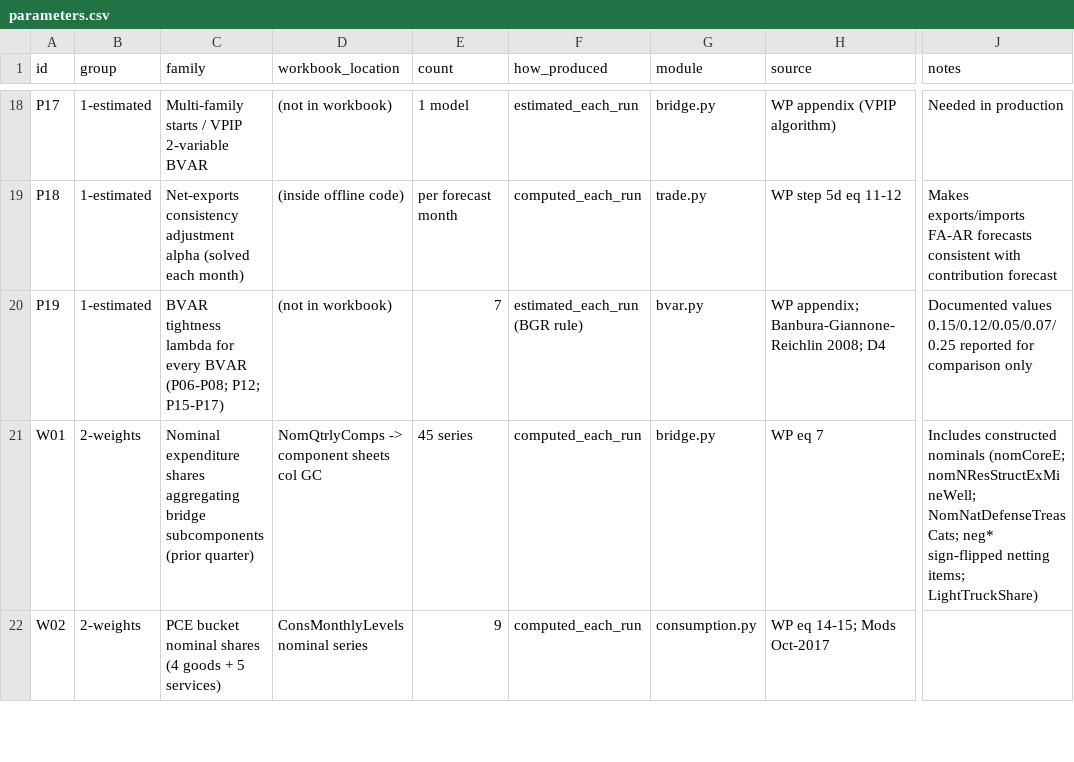
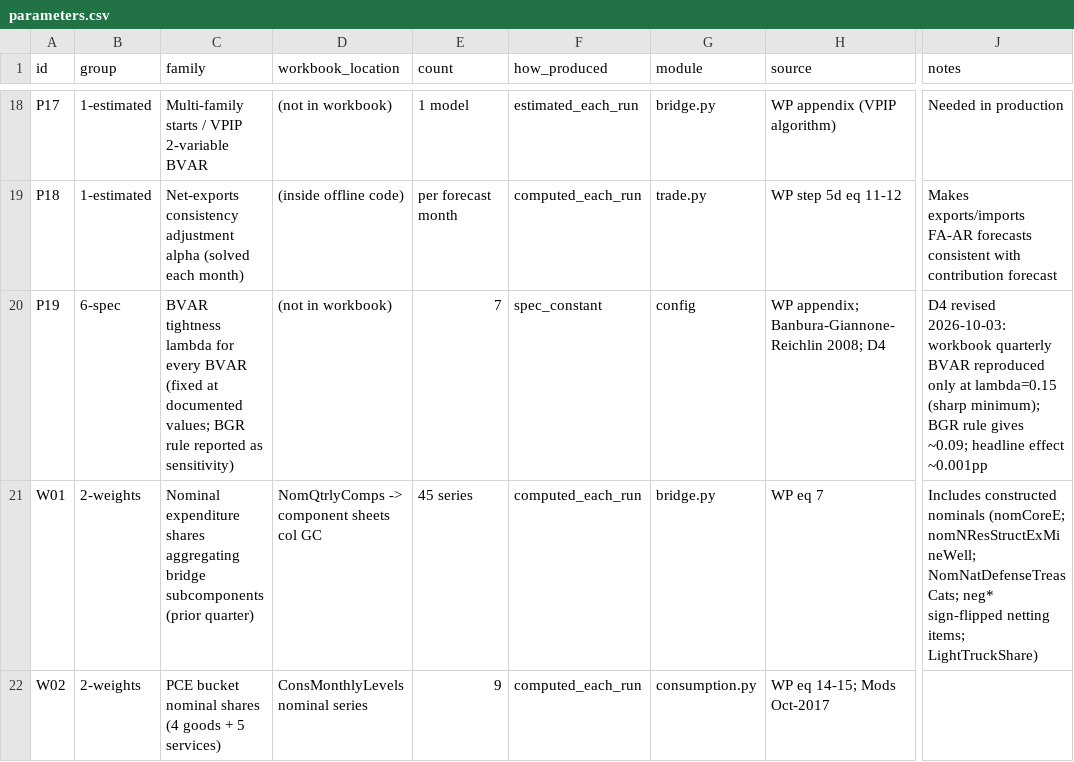
Before and after one commit to michaeltkiley/gdpnow-replication, a CSV file: registry/parameters.csv, drawn as a sheet; only a part is shown, gaps mark what is left out; the diff names each change by its address in the sheet, - before the commit and + after, or states it on an @@ line.

```diff
--- a/registry/parameters.csv
+++ b/registry/parameters.csv
-B20 (group): 1-estimated
+B20 (group): 6-spec
-C20 (family): …every BVAR (P06-P08; P12; P15-P17)
+C20 (family): …every BVAR (fixed at documented values; BGR rule reported as sensitivity)
-F20 (how_produced): estimated_each_run (BGR rule)
+F20 (how_produced): spec_constant
-G20 (module): bvar.py
+G20 (module): config
-J20 (notes): Documented values 0.15/0.12/0.05/0.07/0.25 reported for comparison only
+J20 (notes): D4 revised 2026-10-03: workbook quarterly BVAR reproduced only at lambda=0.15 (sharp minimum); BGR rule gives ~0.09; headline effect ~0.001pp
```
Also changed, not shown: 14 other files.
